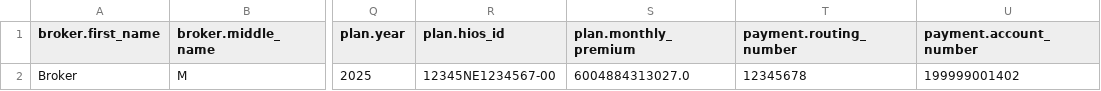
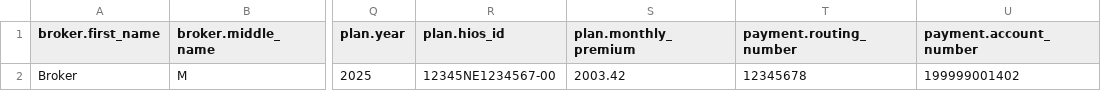
Before and after one commit to oscarhealth/IchraConnect, a CSV file: test_cases/four_three.csv, drawn as a sheet; only a part is shown, gaps mark what is left out; the diff names each change by its address in the sheet, - before the commit and + after, or states it on an @@ line.

```diff
--- a/test_cases/four_three.csv
+++ b/test_cases/four_three.csv
-S2 (plan.monthly_premium): 6004884313027.0
+S2 (plan.monthly_premium): 2003.42
```
Also changed, not shown: test_cases/one_one.csv, test_cases/one_two.csv, 11 other files.
